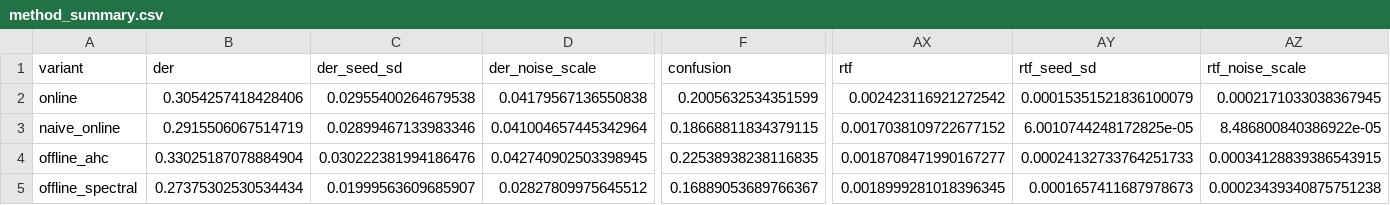
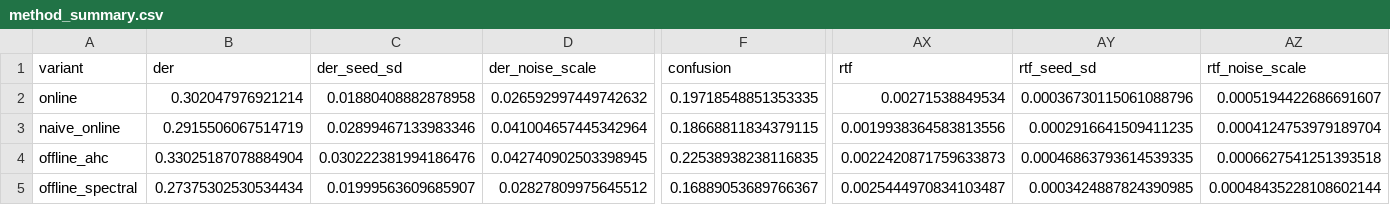
Before and after one commit to arslan-ahm/streaming-speaker-diarization, a CSV file: results/tables/method_summary.csv, drawn as a sheet; only a part is shown, gaps mark what is left out; the diff covers the shown part only; the diff names each change by its address in the sheet, - before the commit and + after, or states it on an @@ line.

```diff
--- a/results/tables/method_summary.csv
+++ b/results/tables/method_summary.csv
-B2 (der): 0.3054257418428406
+B2 (der): 0.302047976921214
-C2 (der_seed_sd): 0.02955400264679538
+C2 (der_seed_sd): 0.01880408882878958
-D2 (der_noise_scale): 0.04179567136550838
+D2 (der_noise_scale): 0.026592997449742632
-F2 (confusion): 0.2005632534351599
+F2 (confusion): 0.19718548851353335
-AX2 (rtf): 0.002423116921272542
+AX2 (rtf): 0.00271538849534
-AY2 (rtf_seed_sd): 0.00015351521836100079
+AY2 (rtf_seed_sd): 0.00036730115061088796
-AZ2 (rtf_noise_scale): 0.0002171033038367945
+AZ2 (rtf_noise_scale): 0.0005194422686691607
-AX3 (rtf): 0.0017038109722677152
+AX3 (rtf): 0.0019938364583813556
-AY3 (rtf_seed_sd): 6.0010744248172825e-05
+AY3 (rtf_seed_sd): 0.0002916641509411235
-AZ3 (rtf_noise_scale): 8.486800840386922e-05
+AZ3 (rtf_noise_scale): 0.0004124753979189704
-AX4 (rtf): 0.0018708471990167277
+AX4 (rtf): 0.0022420871759633873
-AY4 (rtf_seed_sd): 0.00024132733764251733
+AY4 (rtf_seed_sd): 0.00046863793614539335
-AZ4 (rtf_noise_scale): 0.00034128839386543915
+AZ4 (rtf_noise_scale): 0.0006627541251393518
-AX5 (rtf): 0.0018999281018396345
+AX5 (rtf): 0.0025444970834103487
-AY5 (rtf_seed_sd): 0.0001657411687978673
+AY5 (rtf_seed_sd): 0.0003424887824390985
-AZ5 (rtf_noise_scale): 0.00023439340875751238
+AZ5 (rtf_noise_scale): 0.00048435228108602144
```
Also changed, not shown: 78 edited cells elsewhere in this file, results/tables/method_comparison.csv, results/tables/statistical_tests.csv, 9 other files.
